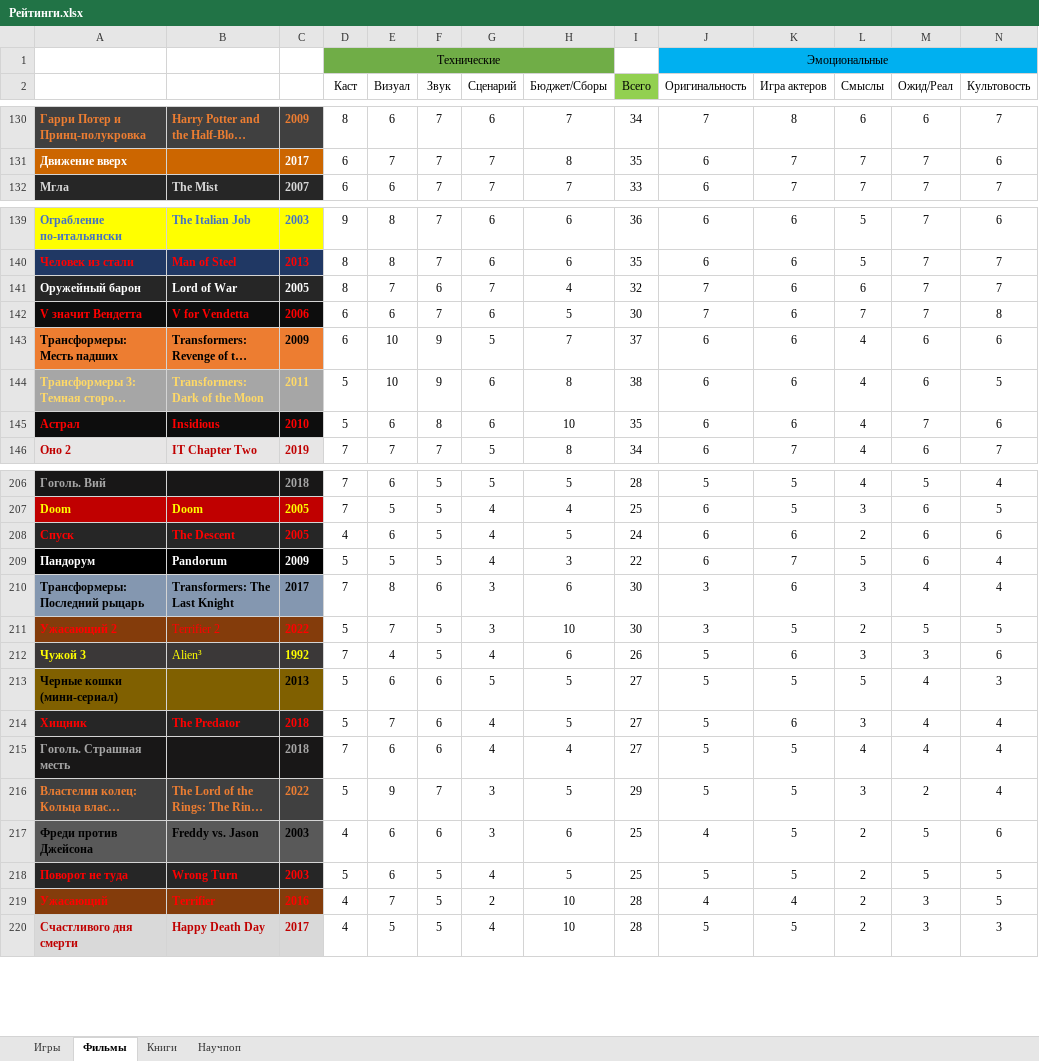
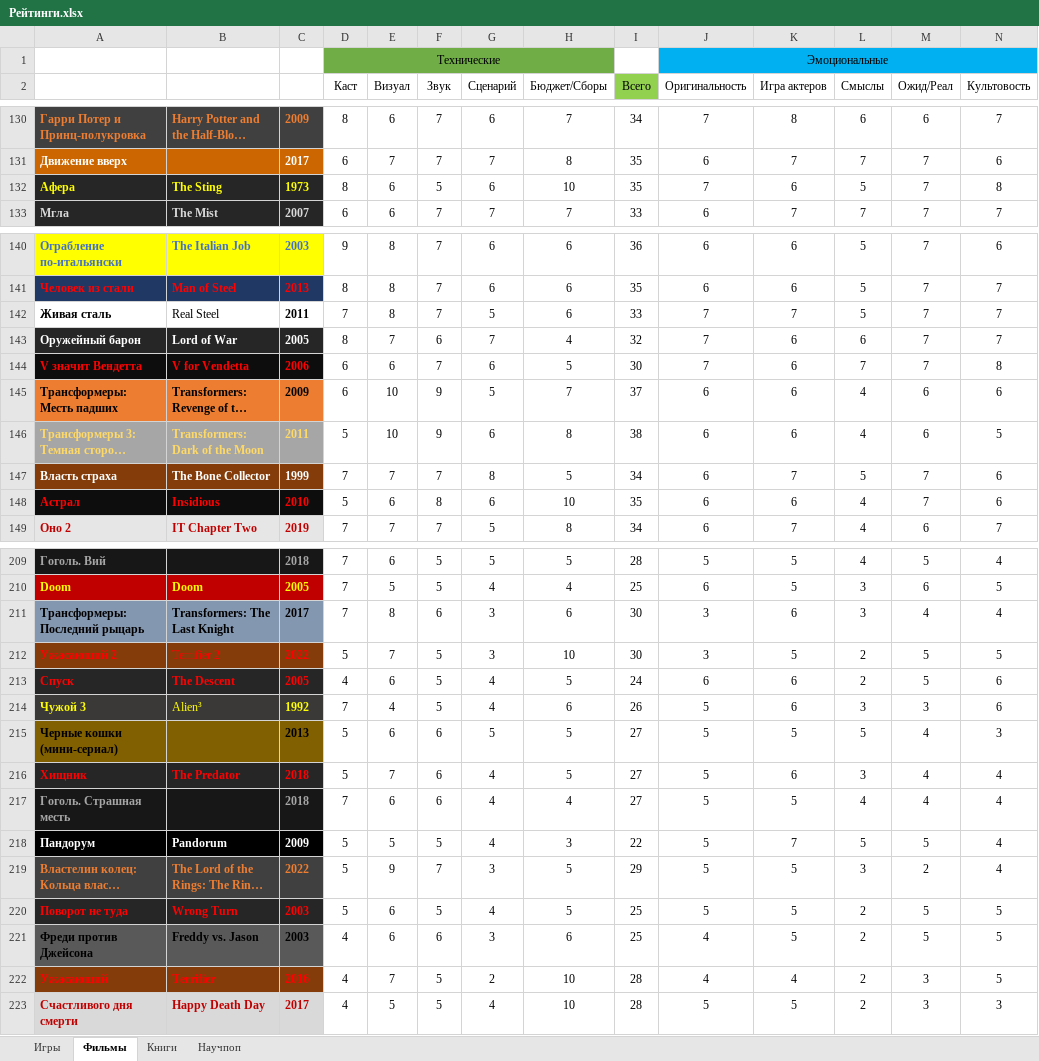
Before and after one commit to VexOlmer/Knowledge_Base, an Excel workbook: other/Рейтинги.xlsx, sheet Фильмы, drawn as a sheet; only a part is shown, gaps mark what is left out; long unchanged cells end in …; values as stored, in another font and other column widths than the file's, no borders; removed rows and columns are numbered as before the commit, all else as after; rows hold the shown columns only; the diff covers the shown part only; the diff names each change by its address in the sheet, - before the commit and + after, or states it on an @@ line.

```diff
--- a/other/Рейтинги.xlsx (sheet Фильмы)
+++ b/other/Рейтинги.xlsx (sheet Фильмы)
+row 132: Афера | The Sting | 1973 | 8 | 6 | 5 | 6 | 10 | 35 | 7 | 6 | 5 | 7 | 8
+row 142: Живая сталь | Real Steel | 2011 | 7 | 8 | 7 | 5 | 6 | 33 | 7 | 7 | 5 | 7 | 7
+row 147: Власть страха | The Bone Collector | 1999 | 7 | 7 | 7 | 8 | 5 | 34 | 6 | 7 | 5 | 7 | 6
-row 208: Спуск | The Descent | 2005 | 4 | 6 | 5 | 4 | 5 | 24 | 6 | 6 | 2 | 6 | 6
-row 209: Пандорум | Pandorum | 2009 | 5 | 5 | 5 | 4 | 3 | 22 | 6 | 7 | 5 | 6 | 4
+row 213: Спуск | The Descent | 2005 | 4 | 6 | 5 | 4 | 5 | 24 | 6 | 6 | 2 | 5 | 6
+row 218: Пандорум | Pandorum | 2009 | 5 | 5 | 5 | 4 | 3 | 22 | 5 | 7 | 5 | 5 | 4
-row 217: Фреди против Джейсона | Freddy vs. Jason | 2003 | 4 | 6 | 6 | 3 | 6 | 25 | 4 | 5 | 2 | 5 | 6
+row 221: Фреди против Джейсона | Freddy vs. Jason | 2003 | 4 | 6 | 6 | 3 | 6 | 25 | 4 | 5 | 2 | 5 | 5
```
Also changed, not shown: 3 removed rows elsewhere in this sheet, sheet Игры, sheet Книги, formulas that keep their value.
